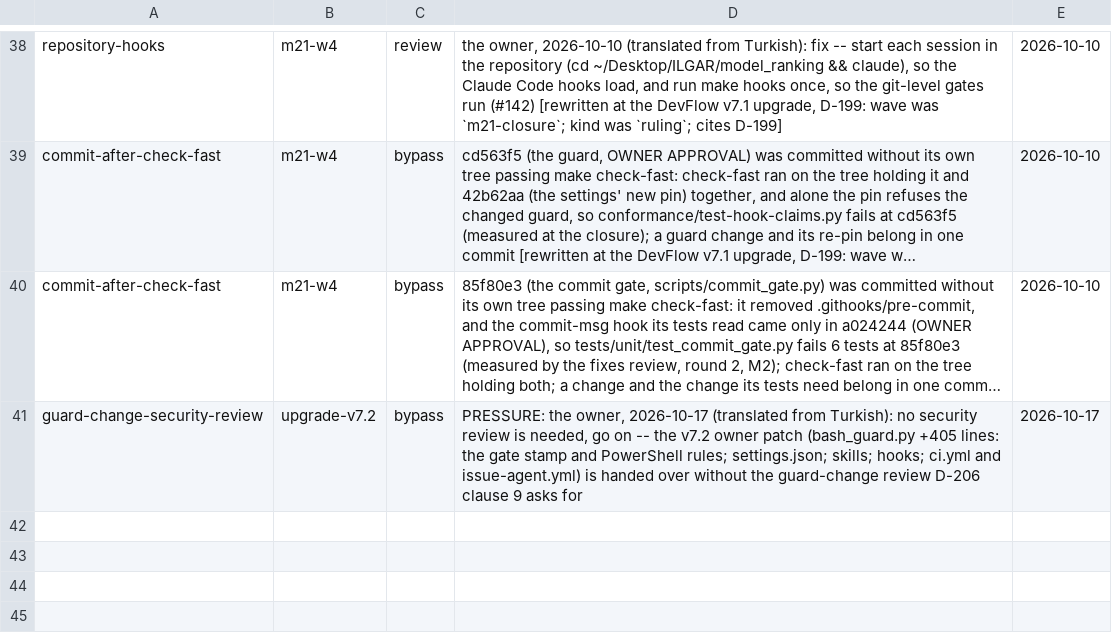
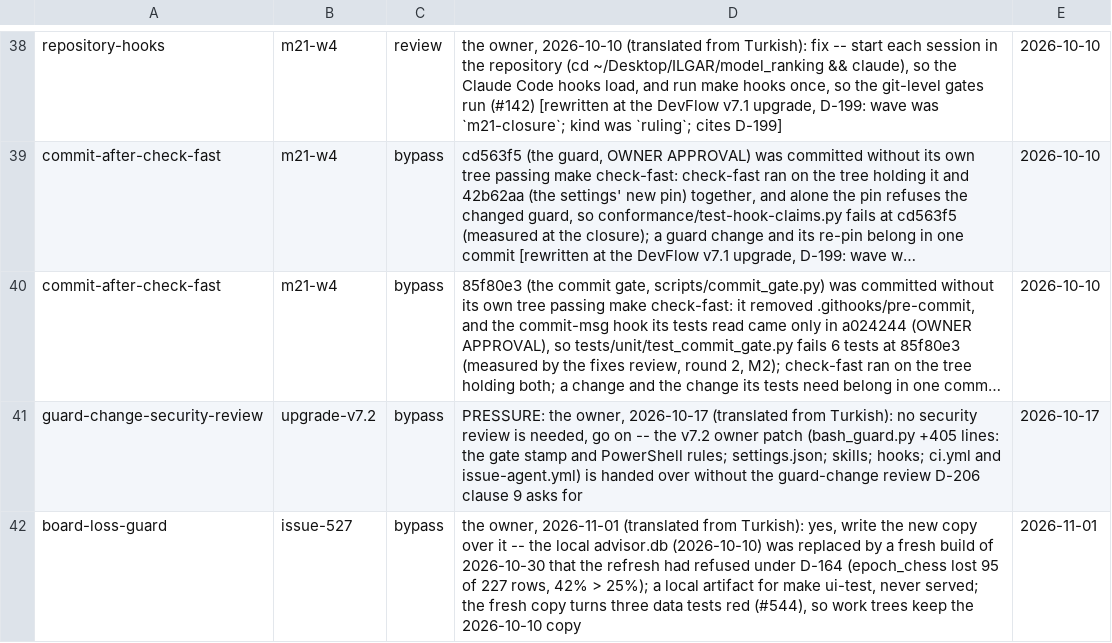
Before and after one commit to umutcanapaydin/Model_Ranking, a CSV file: docs/control-events.csv, drawn as a sheet; only a part is shown, gaps mark what is left out; long unchanged cells end in …; the diff names each change by its address in the sheet, - before the commit and + after, or states it on an @@ line.

Commit message:
docs: the stack's security verdict (MINOR at 5fd1d2b, three rounds), the guard patch's owner row, the advisor.db bypass row, and the process log
GP-Agent: claude-code
GP-Task: integration-fixes-1101

```diff
--- a/docs/control-events.csv
+++ b/docs/control-events.csv
+row 42: board-loss-guard | issue-527 | bypass | the owner, 2026-11-01 (translated from Turkish): yes, write the new copy over it -- the local advisor.db (2026-10-10) was replaced by a fresh build of 2026-10-30 that the refresh had refused under D-164 (epoch_chess lost 95 of 227 rows, 42% > 25%); a local artifact for make ui-test, never served; the fresh copy turns three data tests red (#544), so work trees keep the 2026-10-10 copy | 2026-11-01
```
Also changed, not shown: 3 other files.
